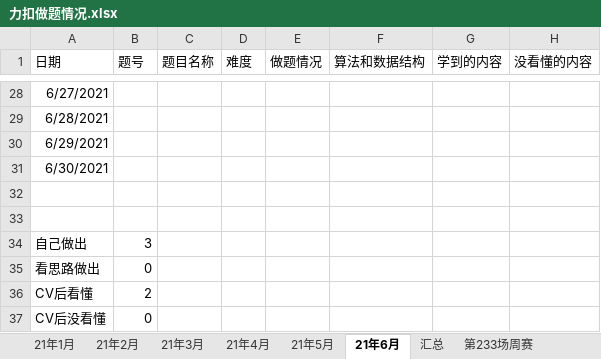
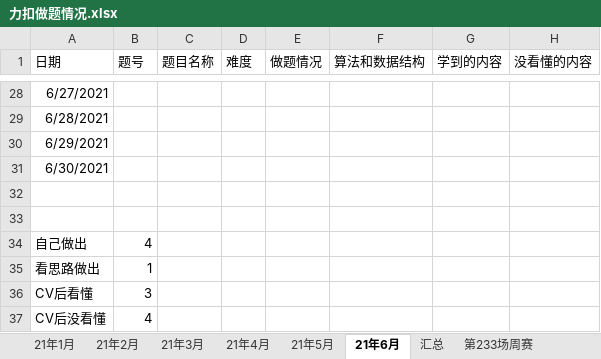
Before and after one commit to S-N-O-R-L-A-X/leetcode, an Excel workbook: 力扣做题情况.xlsx, sheet 21年6月, drawn as a sheet; only a part is shown, gaps mark what is left out; values as stored, in another font and other column widths than the file's, no borders; charts and pictures not drawn; the diff covers the shown part only; the diff names each change by its address in the sheet, - before the commit and + after, or states it on an @@ line.

```diff
--- a/力扣做题情况.xlsx (sheet 21年6月)
+++ b/力扣做题情况.xlsx (sheet 21年6月)
-B34 (题号): 3
+B34 (题号): 4
-B35 (题号): 0
+B35 (题号): 1
-B36 (题号): 2
+B36 (题号): 3
-B37 (题号): 0
+B37 (题号): 4
```
Also changed, not shown: 38 edited cells elsewhere in this sheet, charts or pictures.
